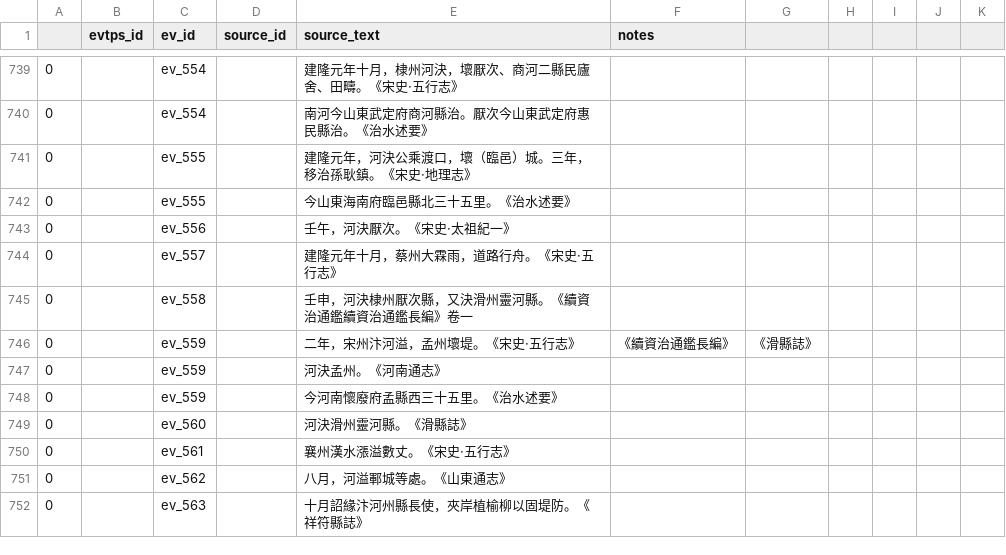
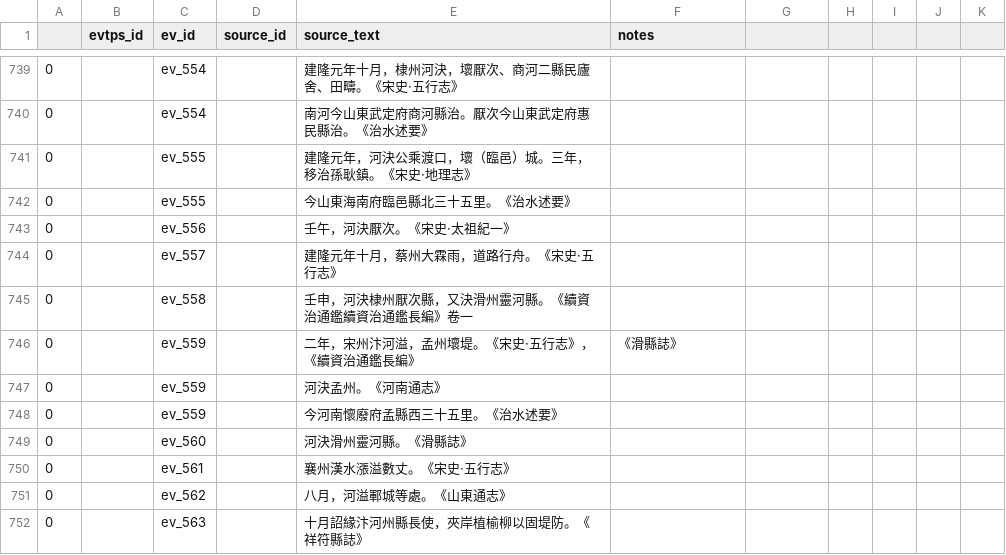
Before and after one commit to YellowRiverDatabase/geodata, a CSV file: relational-datadata/yrdb_events_to_sources.csv, drawn as a sheet; only a part is shown, gaps mark what is left out.

Commit message:
Update yrdb_events_to_sources.csv
fix comma error on line 746

```diff
--- a/relational-datadata/yrdb_events_to_sources.csv
+++ b/relational-datadata/yrdb_events_to_sources.csv
@@ -745,3 +745,3 @@
 0,,ev_558,,壬申，河決棣州厭次縣，又決滑州靈河縣。《續資治通鑑續資治通鑑長編》卷一,
-0,,ev_559,,二年，宋州汴河溢，孟州壞堤。《宋史·五行志》, 《續資治通鑑長編》, 《滑縣誌》,
+0,,ev_559,,二年，宋州汴河溢，孟州壞堤。《宋史·五行志》，《續資治通鑑長編》, 《滑縣誌》,
 0,,ev_559,,河決孟州。《河南通志》,
```
